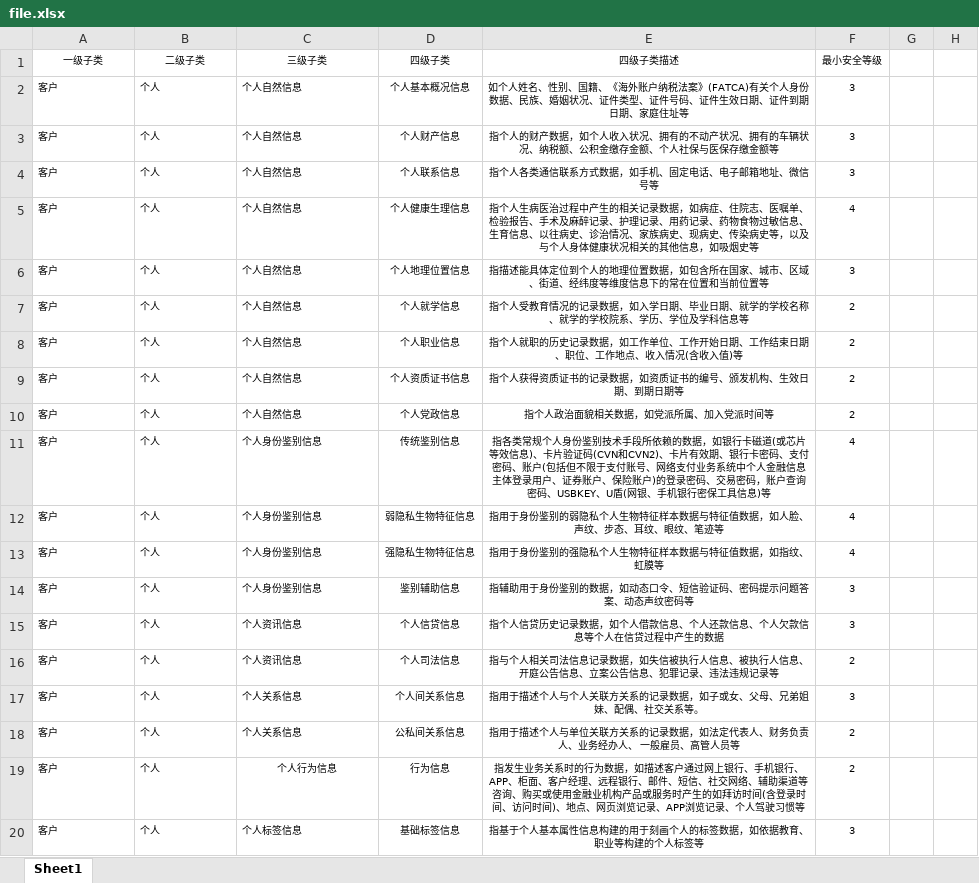
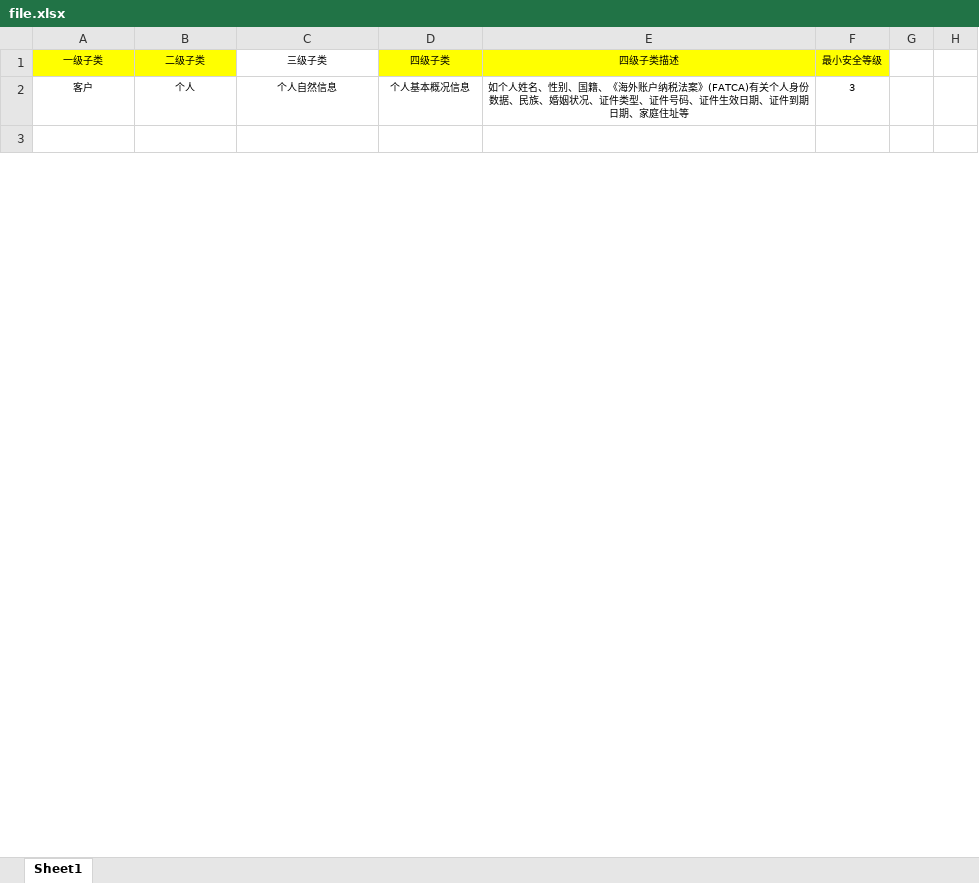
Before and after one commit to lihengyu549/MingshuAi, an Excel workbook: public/file.xlsx, sheet Sheet1, drawn as a sheet; only a part is shown; values as stored, in another font and other column widths than the file's, no borders; removed rows and columns are numbered as before the commit, all else as after; the diff covers the shown part only; the diff names each change by its address in the sheet, - before the commit and + after, or states it on an @@ line.

Commit message:
wenj xiugai

```diff
--- a/public/file.xlsx (sheet Sheet1)
+++ b/public/file.xlsx (sheet Sheet1)
-A1:B1 fill: none
+A1:B1 fill: #FFFF00
-D1:F1 fill: none
+D1:F1 fill: #FFFF00
-A2:C2 alignment: left
+A2:C2 alignment: center
-row 3: 客户 | 个人 | 个人自然信息 | 个人财产信息 | 指个人的财产数据，如个人收入状况、拥有的不动产状况、拥有的车辆状况、纳税额、公积金缴存金额、个人社保与医保存缴金额等 | 3
+row 3: (empty)
-row 4: 客户 | 个人 | 个人自然信息 | 个人联系信息 | 指个人各类通信联系方式数据，如手机、固定电话、电子邮箱地址、微信号等 | 3
-row 5: 客户 | 个人 | 个人自然信息 | 个人健康生理信息 | 指个人生病医治过程中产生的相关记录数据，如病症、住院志、医嘱单、检验报告、手术及麻醉记录、护理记录、用药记录、药物食物过敏信息、生育信息、以往病史、诊治情况、家族病史、现病史、传染病史等，以及与个人身体健康状况相关的其他信息，如吸烟史等 | 4
-row 6: 客户 | 个人 | 个人自然信息 | 个人地理位置信息 | 指描述能具体定位到个人的地理位置数据，如包含所在国家、城市、区域、街道、经纬度等维度信息下的常在位置和当前位置等 | 3
-row 7: 客户 | 个人 | 个人自然信息 | 个人就学信息 | 指个人受教育情况的记录数据，如入学日期、毕业日期、就学的学校名称、就学的学校院系、学历、学位及学科信息等 | 2
-row 8: 客户 | 个人 | 个人自然信息 | 个人职业信息 | 指个人就职的历史记录数据，如工作单位、工作开始日期、工作结束日期、职位、工作地点、收入情况(含收入值)等 | 2
-row 9: 客户 | 个人 | 个人自然信息 | 个人资质证书信息 | 指个人获得资质证书的记录数据，如资质证书的编号、颁发机构、生效日期、到期日期等 | 2
-row 10: 客户 | 个人 | 个人自然信息 | 个人党政信息 | 指个人政治面貌相关数据，如党派所属、加入党派时间等 | 2
-row 11: 客户 | 个人 | 个人身份鉴别信息 | 传统鉴别信息 | 指各类常规个人身份鉴别技术手段所依赖的数据，如银行卡磁道(或芯片 等效信息)、卡片验证码(CVN和CVN2)、卡片有效期、银行卡密码、支付密码、账户(包括但不限于支付账号、网络支付业务系统中个人金融信息主体登录用户、证券账户、保险账户)的登录密码、交易密码，账户查询密码、USBKEY、U盾(网银、手机银行密保工具信息)等 | 4
-row 12: 客户 | 个人 | 个人身份鉴别信息 | 弱隐私生物特征信息 | 指用于身份鉴别的弱隐私个人生物特征样本数据与特征值数据，如人脸、声纹、步态、耳纹、眼纹、笔迹等 | 4
-row 13: 客户 | 个人 | 个人身份鉴别信息 | 强隐私生物特征信息 | 指用于身份鉴别的强隐私个人生物特征样本数据与特征值数据，如指纹、虹膜等 | 4
-row 14: 客户 | 个人 | 个人身份鉴别信息 | 鉴别辅助信息 | 指辅助用于身份鉴别的数据，如动态口令、短信验证码、密码提示问题答案、动态声纹密码等 | 3
-row 15: 客户 | 个人 | 个人资讯信息 | 个人信贷信息 | 指个人信贷历史记录数据，如个人借款信息、个人还款信息、个人欠款信息等个人在信贷过程中产生的数据 | 3
-row 16: 客户 | 个人 | 个人资讯信息 | 个人司法信息 | 指与个人相关司法信息记录数据，如失信被执行人信息、被执行人信息、开庭公告信息、立案公告信息、犯罪记录、违法违规记录等 | 2
-row 17: 客户 | 个人 | 个人关系信息 | 个人间关系信息 | 指用于描述个人与个人关联方关系的记录数据，如子或女、父母、兄弟姐妹、配偶、社交关系等。 | 3
-row 18: 客户 | 个人 | 个人关系信息 | 公私间关系信息 | 指用于描述个人与单位关联方关系的记录数据，如法定代表人、财务负责人、业务经办人、 一般雇员、高管人员等 | 2
-row 19: 客户 | 个人 | 个人行为信息 | 行为信息 | 指发生业务关系时的行为数据，如描述客户通过网上银行、手机银行、APP、柜面、客户经理、远程银行、邮件、短信、社交网络、辅助渠道等咨询、购买或使用金融业机构产品或服务时产生的如拜访时间(含登录时间、访问时间)、地点、网页浏览记录、APP浏览记录、个人驾驶习惯等 | 2
-row 20: 客户 | 个人 | 个人标签信息 | 基础标签信息 | 指基于个人基本属性信息构建的用于刻画个人的标签数据，如依据教育、职业等构建的个人标签等 | 3
```
Also changed, not shown: 1 added row and 283 removed rows elsewhere in this sheet.
